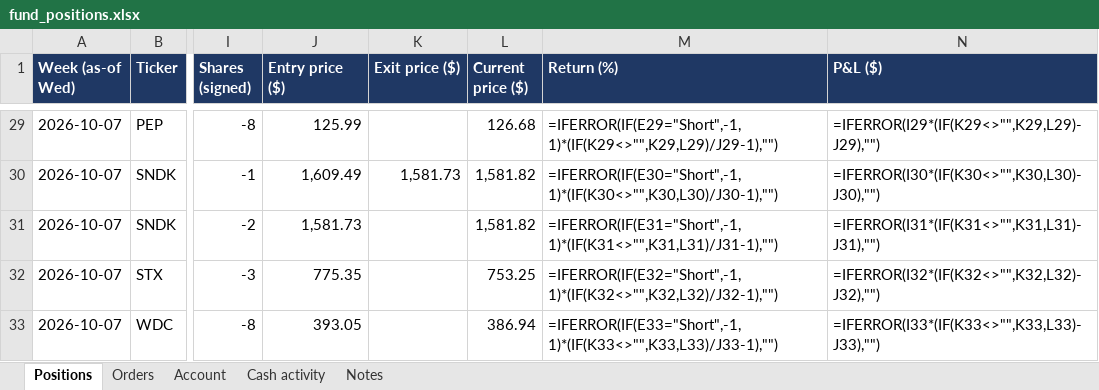
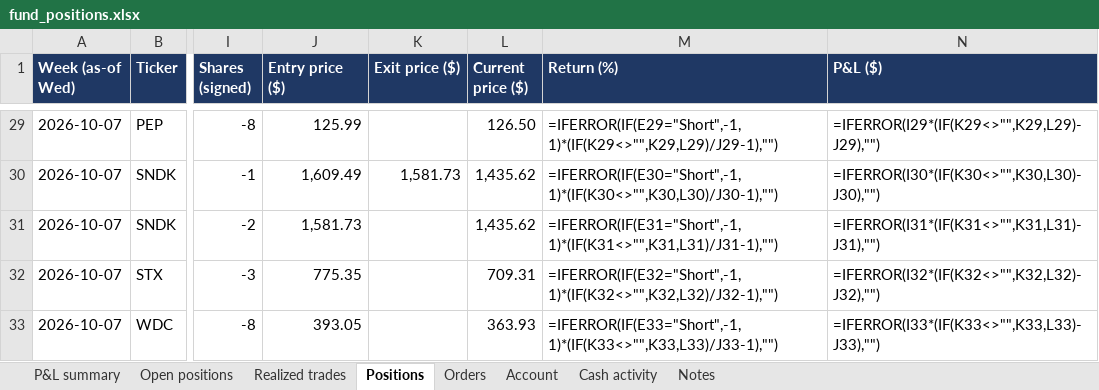
Before and after one commit to andreaskoul/test_trading_agent, an Excel workbook: fund_state/live/ledger/fund_positions.xlsx, sheet Positions, drawn as a sheet; only a part is shown, gaps mark what is left out; values as stored, in another font and other column widths than the file's, no borders; formulas without a stored value are shown as written; the diff covers the shown part only; the diff names each change by its address in the sheet, - before the commit and + after, or states it on an @@ line.

```diff
--- a/fund_state/live/ledger/fund_positions.xlsx (sheet Positions)
+++ b/fund_state/live/ledger/fund_positions.xlsx (sheet Positions)
+sheet tab: P&L summary
+sheet tab: Open positions
+sheet tab: Realized trades
-L29 (Current price ($)): 126.68
+L29 (Current price ($)): 126.50
-L30:L31 (Current price ($)): 1,581.82
+L30:L31 (Current price ($)): 1,435.62
-L32 (Current price ($)): 753.25
+L32 (Current price ($)): 709.31
-L33 (Current price ($)): 386.94
+L33 (Current price ($)): 363.93
```
Also changed, not shown: 27 edited cells elsewhere in this sheet, sheet Notes, 1 other file.
